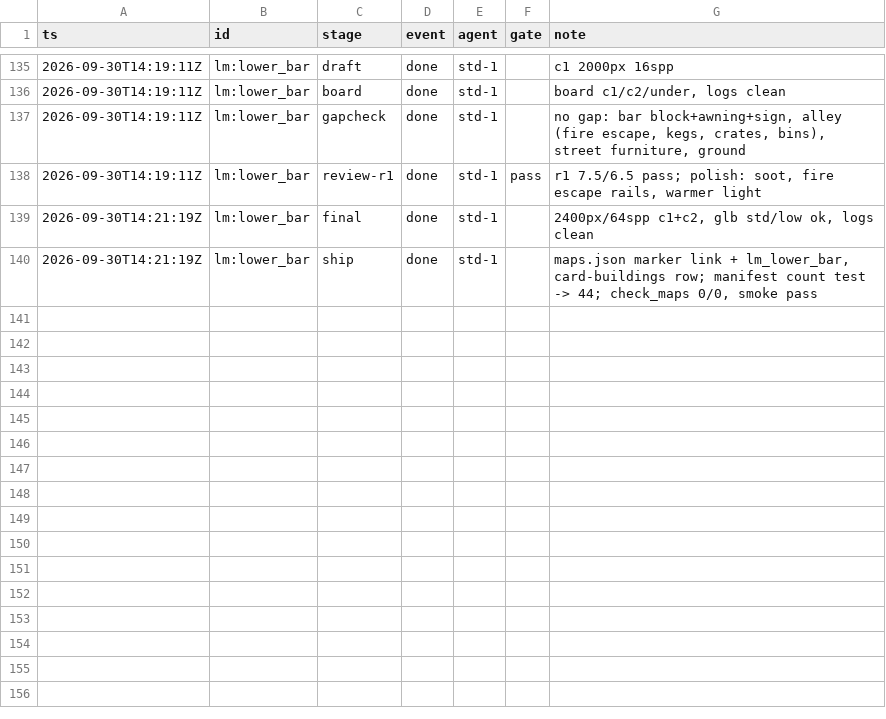
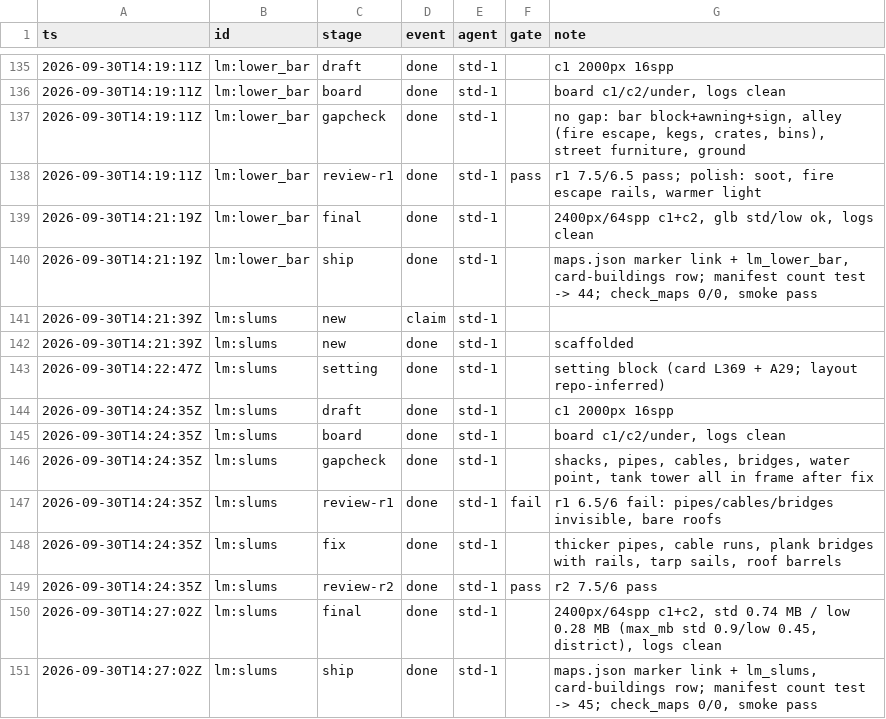
Before and after one commit to kcgoofee-jpg/my-tavern-experiments, a CSV file: docs/plans/render-campaign-events.csv, drawn as a sheet; only a part is shown, gaps mark what is left out.

Commit message:
render(campaign): lm:slums built and shipped (r1 6.5/6 -> r2 7.5/6)

```diff
--- a/docs/plans/render-campaign-events.csv
+++ b/docs/plans/render-campaign-events.csv
@@ -140 +140,12 @@ ts,id,stage,event,agent,gate,note
 2026-09-30T14:21:19Z,lm:lower_bar,ship,done,std-1,,"maps.json marker link + lm_lower_bar, card-buildings row; manifest count test -> 44; check_maps 0/0, smoke pass"
+2026-09-30T14:21:39Z,lm:slums,new,claim,std-1,,
+2026-09-30T14:21:39Z,lm:slums,new,done,std-1,,scaffolded
+2026-09-30T14:22:47Z,lm:slums,setting,done,std-1,,setting block (card L369 + A29; layout repo-inferred)
+2026-09-30T14:24:35Z,lm:slums,draft,done,std-1,,c1 2000px 16spp
+2026-09-30T14:24:35Z,lm:slums,board,done,std-1,,"board c1/c2/under, logs clean"
+2026-09-30T14:24:35Z,lm:slums,gapcheck,done,std-1,,"shacks, pipes, cables, bridges, water point, tank tower all in frame after fix"
+2026-09-30T14:24:35Z,lm:slums,review-r1,done,std-1,fail,"r1 6.5/6 fail: pipes/cables/bridges invisible, bare roofs"
+2026-09-30T14:24:35Z,lm:slums,fix,done,std-1,,"thicker pipes, cable runs, plank bridges with rails, tarp sails, roof barrels"
+2026-09-30T14:24:35Z,lm:slums,review-r2,done,std-1,pass,r2 7.5/6 pass
+2026-09-30T14:27:02Z,lm:slums,final,done,std-1,,"2400px/64spp c1+c2, std 0.74 MB / low 0.28 MB (max_mb std 0.9/low 0.45, district), logs clean"
+2026-09-30T14:27:02Z,lm:slums,ship,done,std-1,,"maps.json marker link + lm_slums, card-buildings row; manifest count test -> 45; check_maps 0/0, smoke pass"
```
Also changed, not shown: logs/render_times.csv, 7 other files.
